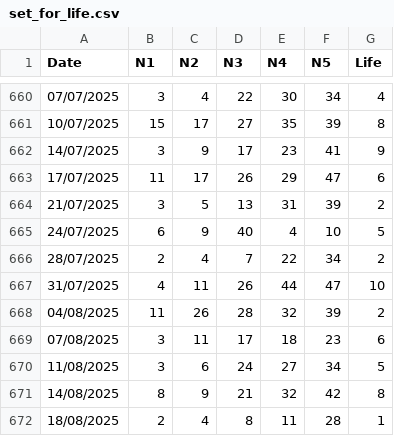
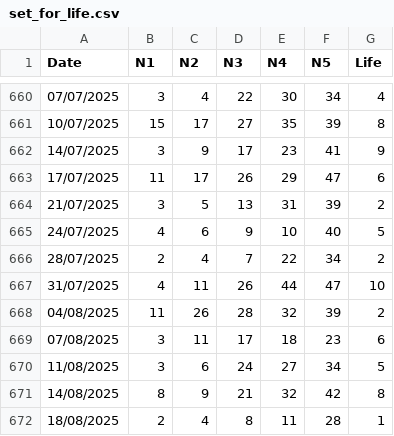
Before and after one commit to apkelepouris/predict-for-life-data, a CSV file: set_for_life.csv, drawn as a sheet; only a part is shown, gaps mark what is left out.

```diff
--- a/set_for_life.csv
+++ b/set_for_life.csv
@@ -664,3 +664,3 @@ Date,N1,N2,N3,N4,N5,Life
 21/07/2025,3,5,13,31,39,2
-24/07/2025,6,9,40,4,10,5
+24/07/2025,4,6,9,10,40,5
 28/07/2025,2,4,7,22,34,2
```
Also changed, not shown: 1 other file.
